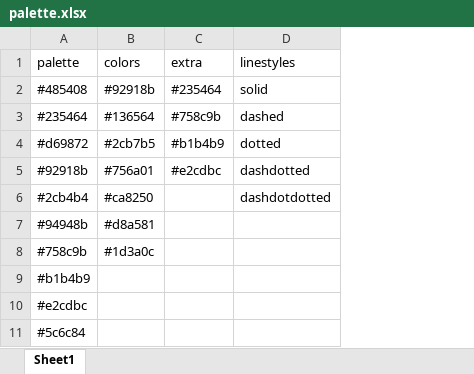
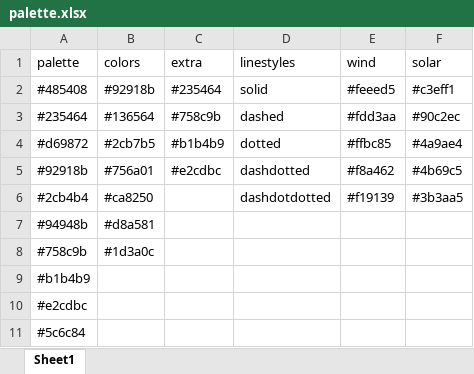
Before and after one commit to cetlab-ucsb/gridpath_india_viz, an Excel workbook: csvs/palette.xlsx, sheet Sheet1, drawn as a sheet; values as stored, in another font and other column widths than the file's, no borders; the diff names each change by its address in the sheet, - before the commit and + after, or states it on an @@ line.

```diff
--- a/csvs/palette.xlsx (sheet Sheet1)
+++ b/csvs/palette.xlsx (sheet Sheet1)
+column E (wind), rows 2-6: #feeed5 | #fdd3aa | #ffbc85 | #f8a462 | #f19139
+column F (solar), rows 2-6: #c3eff1 | #90c2ec | #4a9ae4 | #4b69c5 | #3b3aa5
```
Also changed, not shown: 12 other files.
